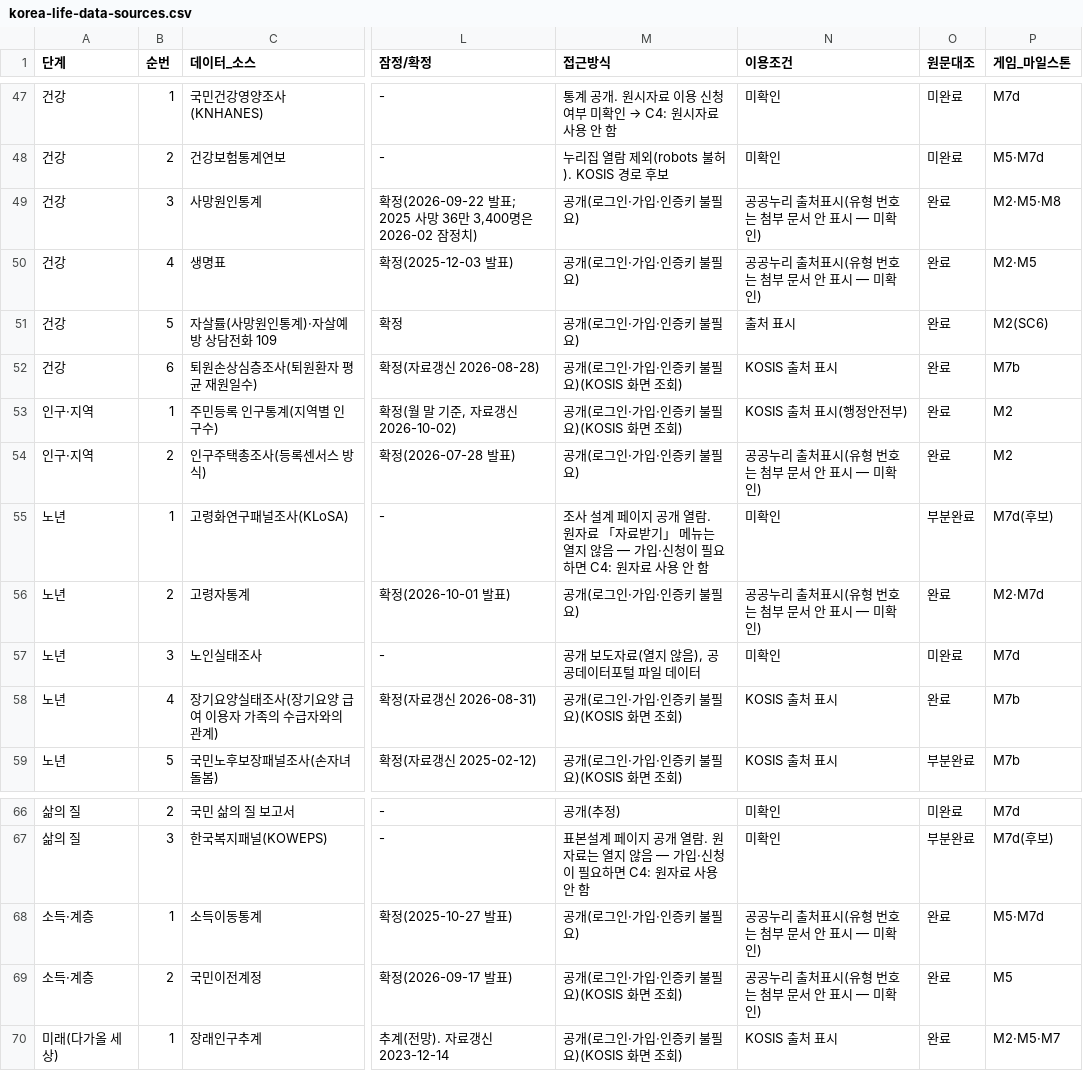
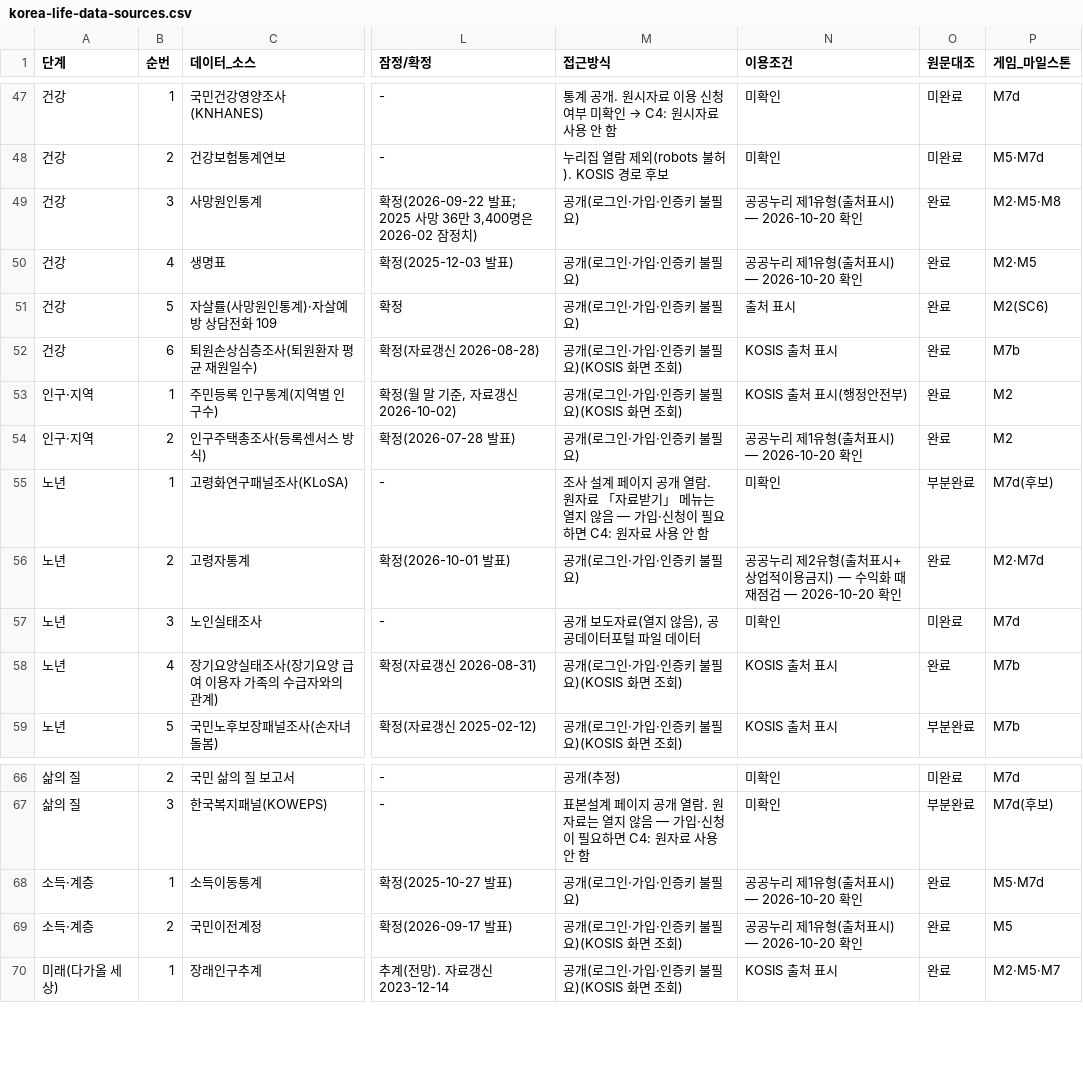
Before and after one commit to hyungjin87c-ux/spoongame, a CSV file: docs/data/korea-life-data-sources.csv, drawn as a sheet; only a part is shown, gaps mark what is left out; the diff covers the shown part only; the diff names each change by its address in the sheet, - before the commit and + after, or states it on an @@ line.

```diff
--- a/docs/data/korea-life-data-sources.csv
+++ b/docs/data/korea-life-data-sources.csv
-N49:N50 (이용조건): 공공누리 출처표시(유형 번호는 첨부 문서 안 표시 — 미확인)
+N49:N50 (이용조건): 공공누리 제1유형(출처표시) — 2026-10-20 확인
-N54 (이용조건): 공공누리 출처표시(유형 번호는 첨부 문서 안 표시 — 미확인)
+N54 (이용조건): 공공누리 제1유형(출처표시) — 2026-10-20 확인
-N56 (이용조건): 공공누리 출처표시(유형 번호는 첨부 문서 안 표시 — 미확인)
+N56 (이용조건): 공공누리 제2유형(출처표시+상업적이용금지) — 수익화 때 재점검 — 2026-10-20 확인
-N68:N69 (이용조건): 공공누리 출처표시(유형 번호는 첨부 문서 안 표시 — 미확인)
+N68:N69 (이용조건): 공공누리 제1유형(출처표시) — 2026-10-20 확인
```
Also changed, not shown: 10 edited cells elsewhere in this file, 42 other files.
